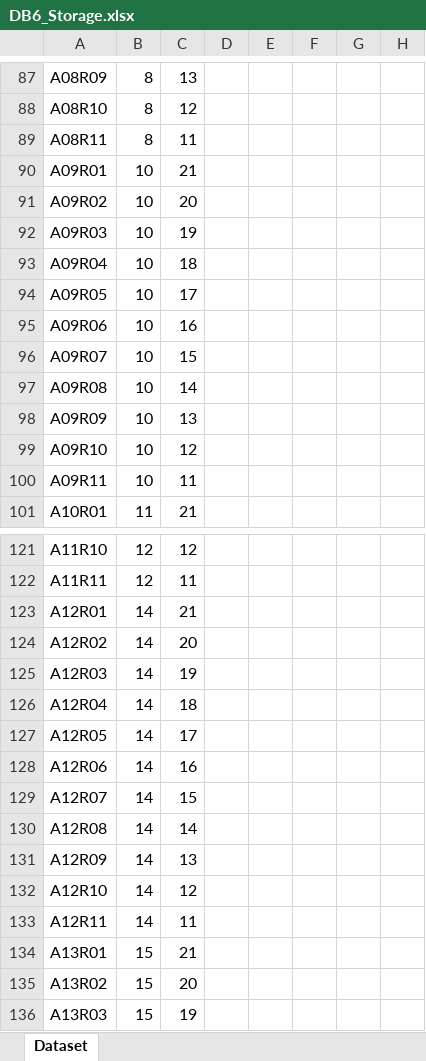
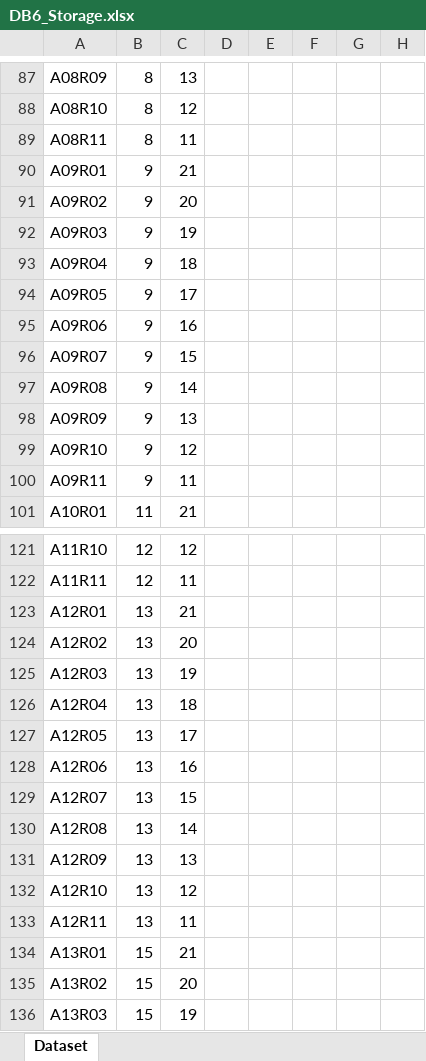
Before and after one commit to paroonk/django-wms-skk, an Excel workbook: mysite/DB6_Storage.xlsx, sheet Dataset, drawn as a sheet; only a part is shown, gaps mark what is left out; values as stored, in another font and other column widths than the file's, no borders; the diff covers the shown part only; the diff names each change by its address in the sheet, - before the commit and + after, or states it on an @@ line.

```diff
--- a/mysite/DB6_Storage.xlsx (sheet Dataset)
+++ b/mysite/DB6_Storage.xlsx (sheet Dataset)
-B90:B100: 10
+B90:B100: 9
-B123:B133: 14
+B123:B133: 13
```
Also changed, not shown: 11 edited cells elsewhere in this sheet, mysite/DB5_Coordinate.xlsx, 5 other files.
